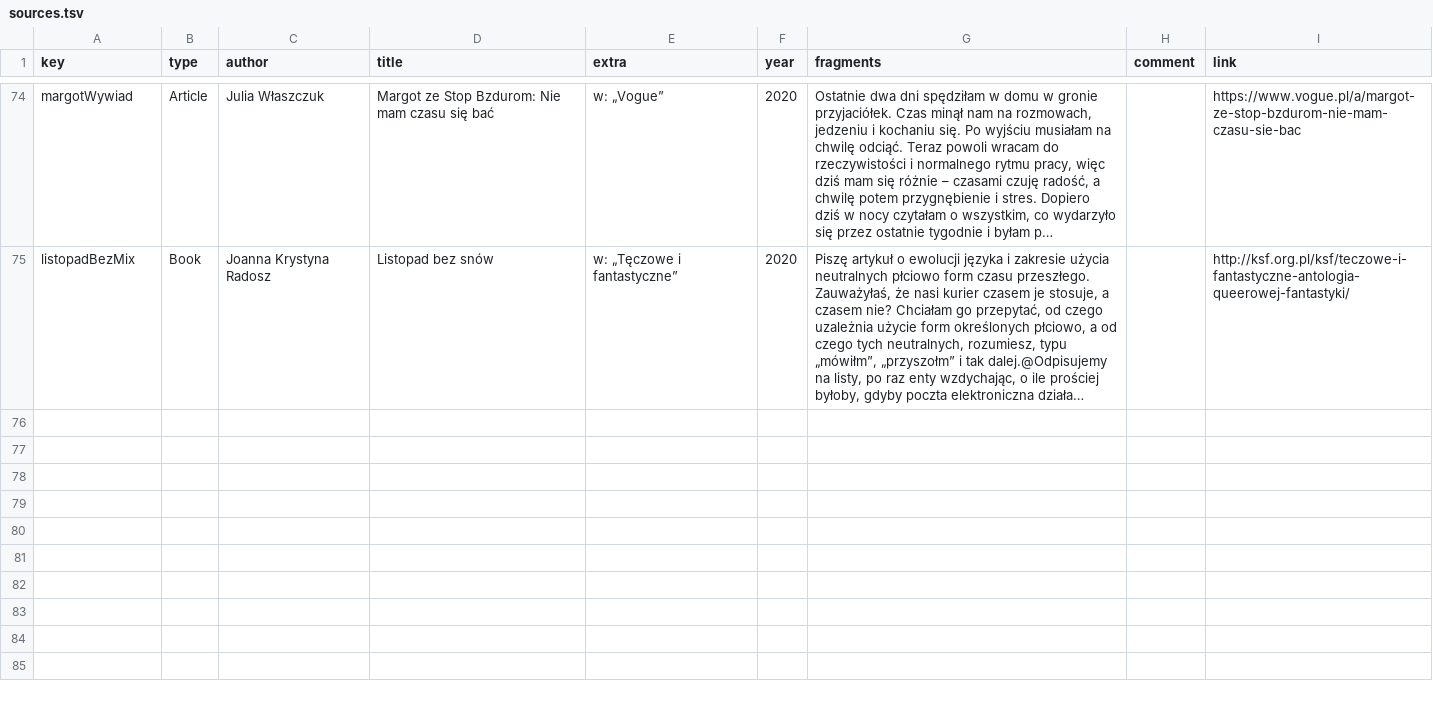
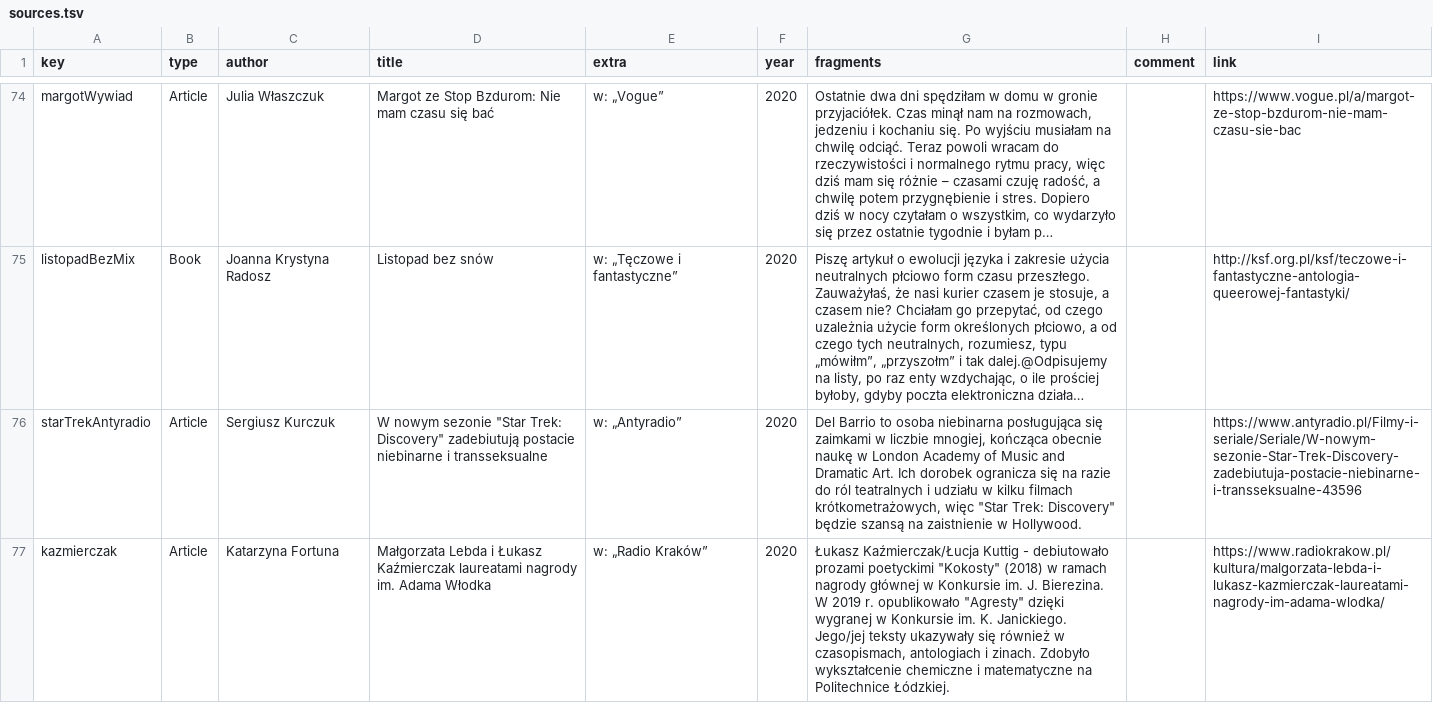
Before and after one commit to zlomenina/zajmena, a TSV file: data/sources.tsv, drawn as a sheet; only a part is shown, gaps mark what is left out; long unchanged cells end in …; the diff names each change by its address in the sheet, - before the commit and + after, or states it on an @@ line.

Commit message:
[sources]

```diff
--- a/data/sources.tsv
+++ b/data/sources.tsv
+row 76: starTrekAntyradio | Article | Sergiusz Kurczuk | W nowym sezonie "Star Trek: Discovery" zadebiutują postacie niebinarne i transseksualne | w: „Antyradio” | 2020 | Del Barrio to osoba niebinarna posługująca się zaimkami w liczbie mnogiej, kończąca obecnie naukę w London Academy of Music and Dramatic Art. Ich dorobek ogranicza się na razie do ról teatralnych i udziału w kilku filmach krótkometrażowych, więc "Star Trek: Discovery" będzie szansą na zaistnienie w Hollywood. |  | https://www.antyradio.pl/Filmy-i-seriale/Seriale/W-nowym-sezonie-Star-Trek-Discovery-zadebiutuja-postacie-niebinarne-i-transseksualne-43596
+row 77: kazmierczak | Article | Katarzyna Fortuna | Małgorzata Lebda i Łukasz Kaźmierczak laureatami nagrody im. Adama Włodka | w: „Radio Kraków” | 2020 | Łukasz Kaźmierczak/Łucja Kuttig - debiutowało prozami poetyckimi "Kokosty" (2018) w ramach nagrody głównej w Konkursie im. J. Bierezina. W 2019 r. opublikowało "Agresty" dzięki wygranej w Konkursie im. K. Janickiego. Jego/jej teksty ukazywały się również w czasopismach, antologiach i zinach. Zdobyło wykształcenie chemiczne i matematyczne na Politechnice Łódzkiej. |  | https://www.radiokrakow.pl/kultura/malgorzata-lebda-i-lukasz-kazmierczak-laureatami-nagrody-im-adama-wlodka/
```
Also changed, not shown: data/templates.tsv, 1 other file.
